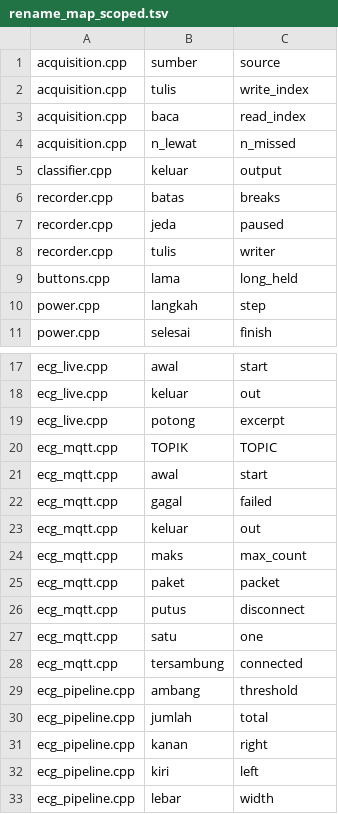
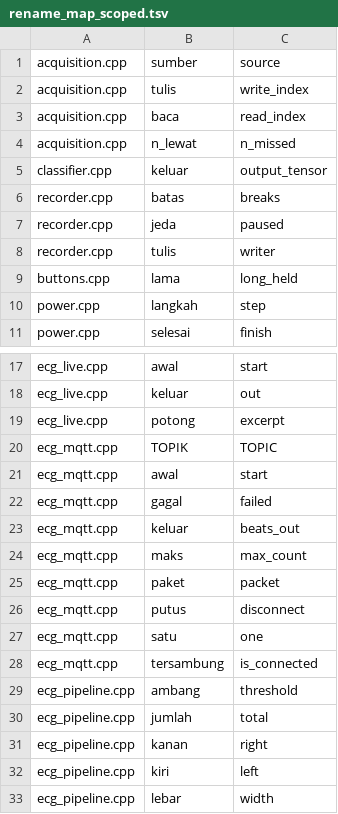
Before and after one commit to mrrizaldi/projek-akhir, a TSV file: scripts/rename_map_scoped.tsv, drawn as a sheet; only a part is shown, gaps mark what is left out.

```diff
--- a/scripts/rename_map_scoped.tsv
+++ b/scripts/rename_map_scoped.tsv
@@ -4,3 +4,3 @@ acquisition.cpp	baca	read_index
 acquisition.cpp	n_lewat	n_missed
-classifier.cpp	keluar	output
+classifier.cpp	keluar	output_tensor
 recorder.cpp	batas	breaks
@@ -22,3 +22,3 @@ ecg_mqtt.cpp	awal	start
 ecg_mqtt.cpp	gagal	failed
-ecg_mqtt.cpp	keluar	out
+ecg_mqtt.cpp	keluar	beats_out
 ecg_mqtt.cpp	maks	max_count
@@ -27,3 +27,3 @@ ecg_mqtt.cpp	putus	disconnect
 ecg_mqtt.cpp	satu	one
-ecg_mqtt.cpp	tersambung	connected
+ecg_mqtt.cpp	tersambung	is_connected
 ecg_pipeline.cpp	ambang	threshold
```
Also changed, not shown: 7 other files.
